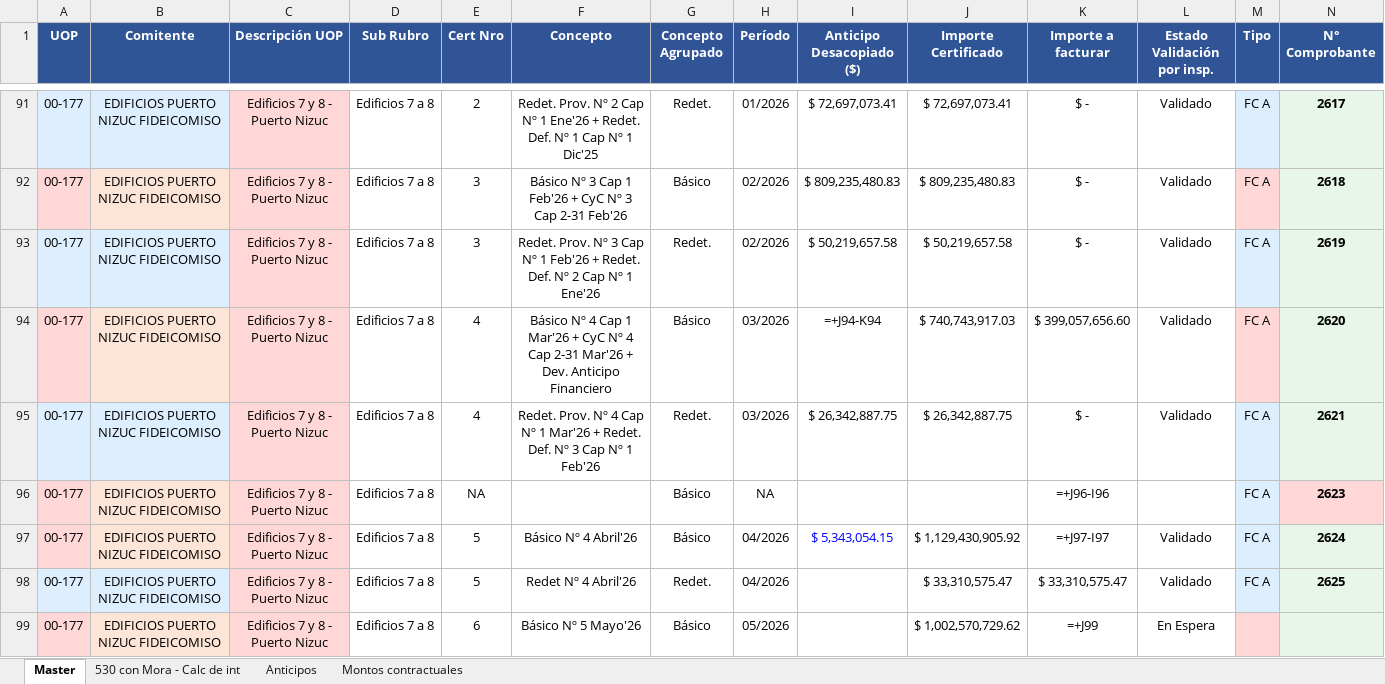
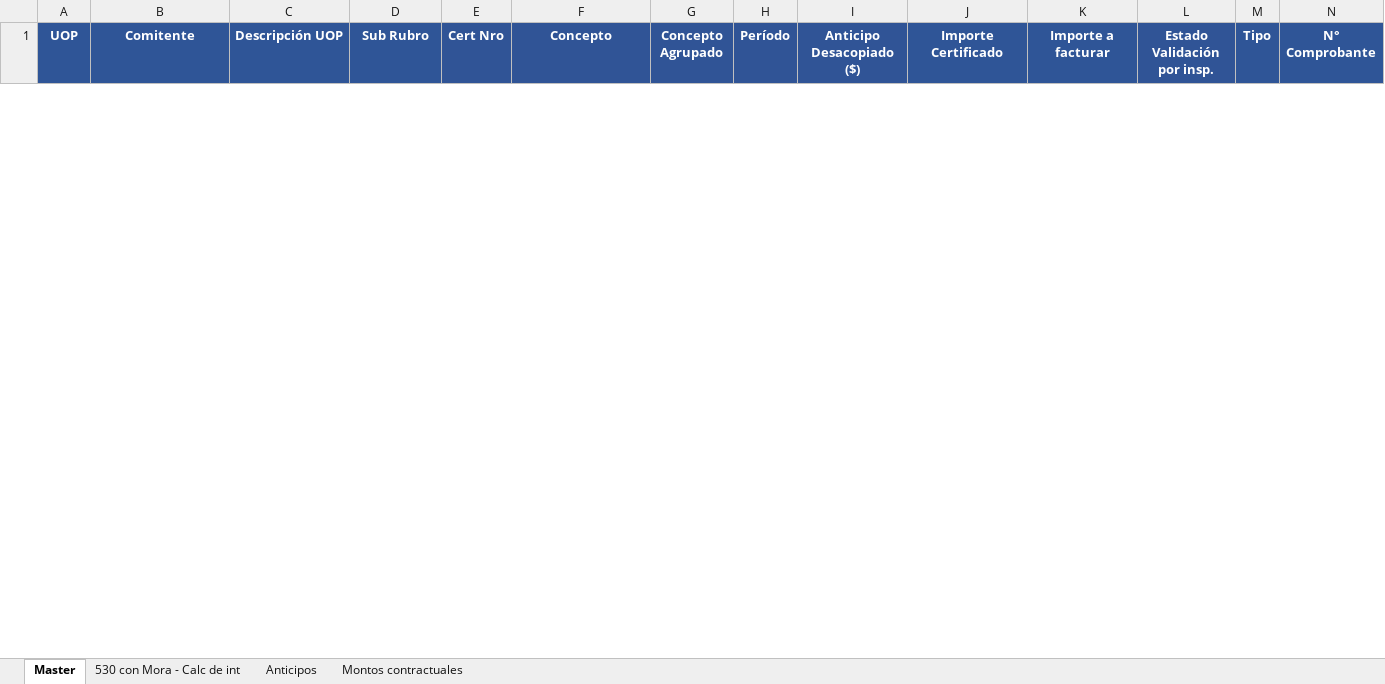
Before and after one commit to MperezIEBC/Tableros_IEBC, an Excel workbook: Master UOPs.xlsx, sheet Master, drawn as a sheet; only a part is shown, gaps mark what is left out; values as stored, in another font and other column widths than the file's, no borders; formulas without a stored value are shown as written; conditional formats not drawn; removed rows and columns are numbered as before the commit, all else as after; rows hold the shown columns only; the diff covers the shown part only; the diff names each change by its address in the sheet, - before the commit and + after, or states it on an @@ line.

```diff
--- a/Master UOPs.xlsx (sheet Master)
+++ b/Master UOPs.xlsx (sheet Master)
@@ row 91 hidden: 00-177 | EDIFICIOS PUERTO NIZUC FIDEICOMISO | Edificios 7 y 8 - Puerto Nizuc | Edificios 7 a 8 | 2 | Redet. Prov. Nº 2 Cap Nº 1 Ene'26 + Redet. Def. Nº 1 Cap Nº 1 Dic'25 | Redet. | 01/2026 | $ 72,697,073.41 | $ 72,697,073.41 | $ - | Validado | FC A | 2617 @@
@@ row 92 hidden: 00-177 | EDIFICIOS PUERTO NIZUC FIDEICOMISO | Edificios 7 y 8 - Puerto Nizuc | Edificios 7 a 8 | 3 | Básico Nº 3 Cap 1 Feb'26 + CyC Nº 3 Cap 2-31 Feb'26 | Básico | 02/2026 | $ 809,235,480.83 | $ 809,235,480.83 | $ - | Validado | FC A | 2618 @@
@@ row 93 hidden: 00-177 | EDIFICIOS PUERTO NIZUC FIDEICOMISO | Edificios 7 y 8 - Puerto Nizuc | Edificios 7 a 8 | 3 | Redet. Prov. Nº 3 Cap Nº 1 Feb'26 + Redet. Def. Nº 2 Cap Nº 1 Ene'26 | Redet. | 02/2026 | $ 50,219,657.58 | $ 50,219,657.58 | $ - | Validado | FC A | 2619 @@
-row 94: 00-177 | EDIFICIOS PUERTO NIZUC FIDEICOMISO | Edificios 7 y 8 - Puerto Nizuc | Edificios 7 a 8 | 4 | Básico Nº 4 Cap 1 Mar'26 + CyC Nº 4 Cap 2-31 Mar'26 + Dev. Anticipo Financiero | Básico | 03/2026 | =+J94-K94 | $ 740,743,917.03 | $ 399,057,656.60 | Validado | FC A | 2620
-row 95: 00-177 | EDIFICIOS PUERTO NIZUC FIDEICOMISO | Edificios 7 y 8 - Puerto Nizuc | Edificios 7 a 8 | 4 | Redet. Prov. Nº 4 Cap Nº 1 Mar'26 + Redet. Def. Nº 3 Cap Nº 1 Feb'26 | Redet. | 03/2026 | $ 26,342,887.75 | $ 26,342,887.75 | $ - | Validado | FC A | 2621
-row 96: 00-177 | EDIFICIOS PUERTO NIZUC FIDEICOMISO | Edificios 7 y 8 - Puerto Nizuc | Edificios 7 a 8 | NA |  | Básico | NA |  |  | =+J96-I96 |  | FC A | 2623
-row 97: 00-177 | EDIFICIOS PUERTO NIZUC FIDEICOMISO | Edificios 7 y 8 - Puerto Nizuc | Edificios 7 a 8 | 5 | Básico Nº 4 Abril'26 | Básico | 04/2026 | $ 5,343,054.15 | $ 1,129,430,905.92 | =+J97-I97 | Validado | FC A | 2624
-row 98: 00-177 | EDIFICIOS PUERTO NIZUC FIDEICOMISO | Edificios 7 y 8 - Puerto Nizuc | Edificios 7 a 8 | 5 | Redet Nº 4 Abril'26 | Redet. | 04/2026 |  | $ 33,310,575.47 | $ 33,310,575.47 | Validado | FC A | 2625
-row 99: 00-177 | EDIFICIOS PUERTO NIZUC FIDEICOMISO | Edificios 7 y 8 - Puerto Nizuc | Edificios 7 a 8 | 6 | Básico Nº 5 Mayo'26 | Básico | 05/2026 |  | $ 1,002,570,729.62 | =+J99 | En Espera
```
Also changed, not shown: 22 added rows, 4 removed rows and 6 hidden or unhidden rows elsewhere in this sheet, sheet 530 con Mora - Calc de int, sheet Anticipos, hidden cells, charts or pictures, 4 other files.
